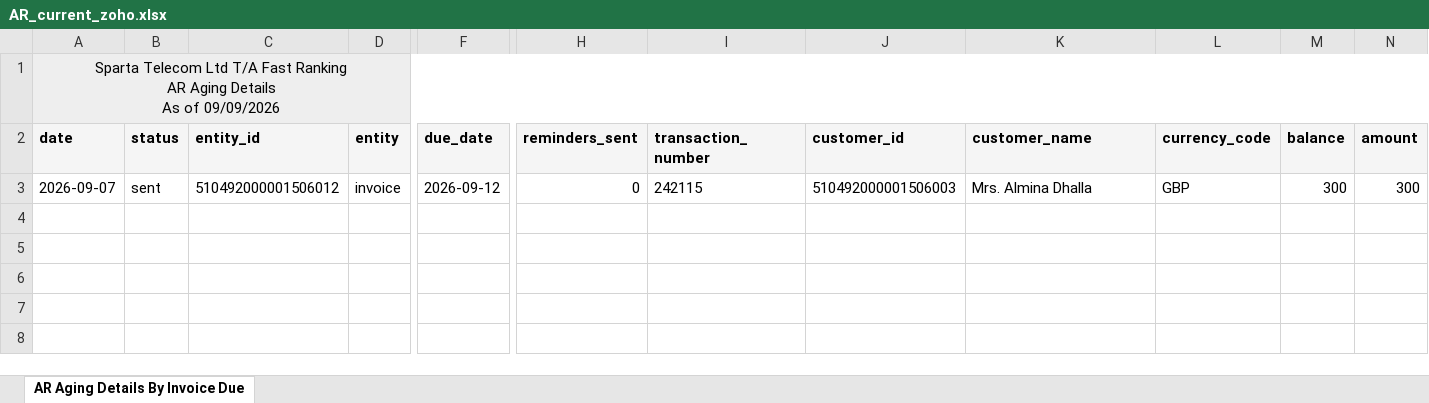
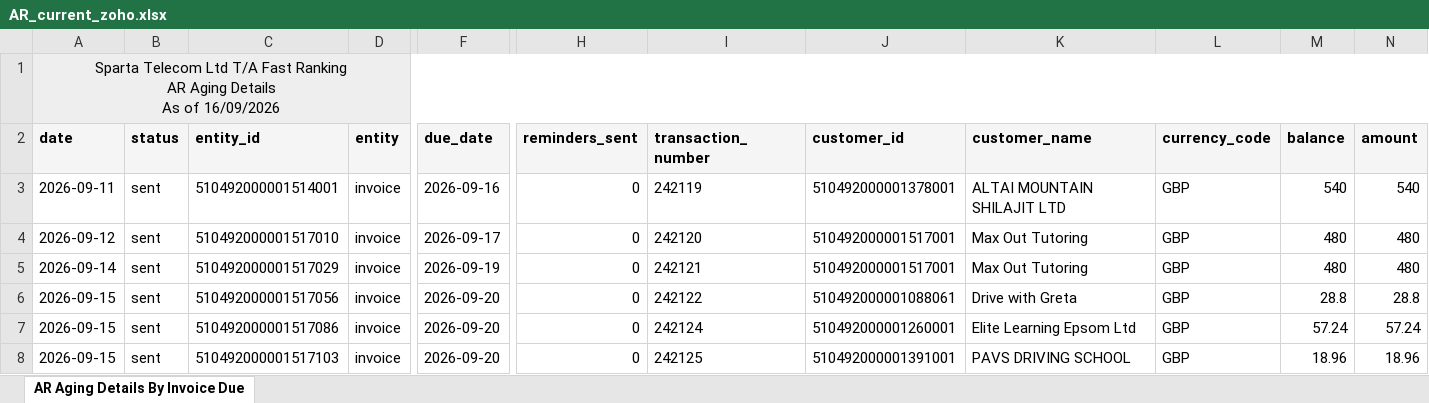
Before and after one commit to dataanalystsparta-netizen/fr_invoices, an Excel workbook: AR_current_zoho.xlsx, sheet AR Aging Details By Invoice Due, drawn as a sheet; only a part is shown, gaps mark what is left out; values as stored, in another font and other column widths than the file's, no borders; removed rows and columns are numbered as before the commit, all else as after; rows hold the shown columns only; the diff names each change by its address in the sheet, - before the commit and + after, or states it on an @@ line.

```diff
--- a/AR_current_zoho.xlsx (sheet AR Aging Details By Invoice Due)
+++ b/AR_current_zoho.xlsx (sheet AR Aging Details By Invoice Due)
-A1 (date): …As of 09/09/2026
+A1 (date): …As of 16/09/2026
-row 3: 2026-09-07 | sent | 510492000001506012 | invoice | 2026-09-12 | 0 | 242115 | 510492000001506003 | Mrs. Almina Dhalla | GBP | 300 | 300
+row 3: 2026-09-11 | sent | 510492000001514001 | invoice | 2026-09-16 | 0 | 242119 | 510492000001378001 | ALTAI MOUNTAIN SHILAJIT LTD | GBP | 540 | 540
+row 4: 2026-09-12 | sent | 510492000001517010 | invoice | 2026-09-17 | 0 | 242120 | 510492000001517001 | Max Out Tutoring | GBP | 480 | 480
+row 5: 2026-09-14 | sent | 510492000001517029 | invoice | 2026-09-19 | 0 | 242121 | 510492000001517001 | Max Out Tutoring | GBP | 480 | 480
+row 6: 2026-09-15 | sent | 510492000001517056 | invoice | 2026-09-20 | 0 | 242122 | 510492000001088061 | Drive with Greta | GBP | 28.8 | 28.8
+row 7: 2026-09-15 | sent | 510492000001517086 | invoice | 2026-09-20 | 0 | 242124 | 510492000001260001 | Elite Learning Epsom Ltd | GBP | 57.24 | 57.24
+row 8: 2026-09-15 | sent | 510492000001517103 | invoice | 2026-09-20 | 0 | 242125 | 510492000001391001 | PAVS DRIVING SCHOOL | GBP | 18.96 | 18.96
```
Also changed, not shown: AR_overdue_zoho.xlsx, Contacts_zoho.xlsx, 2 other files.
